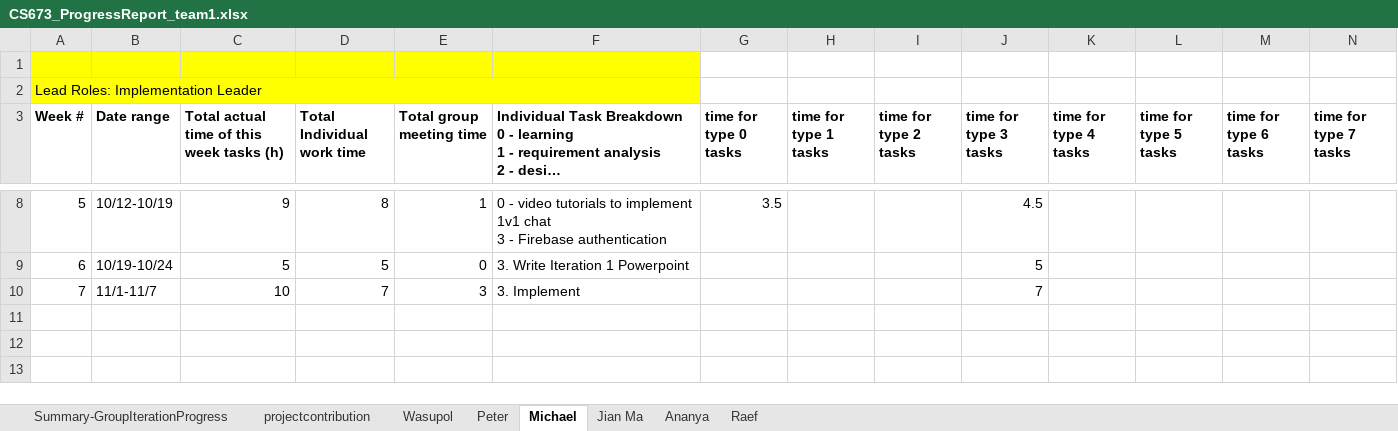
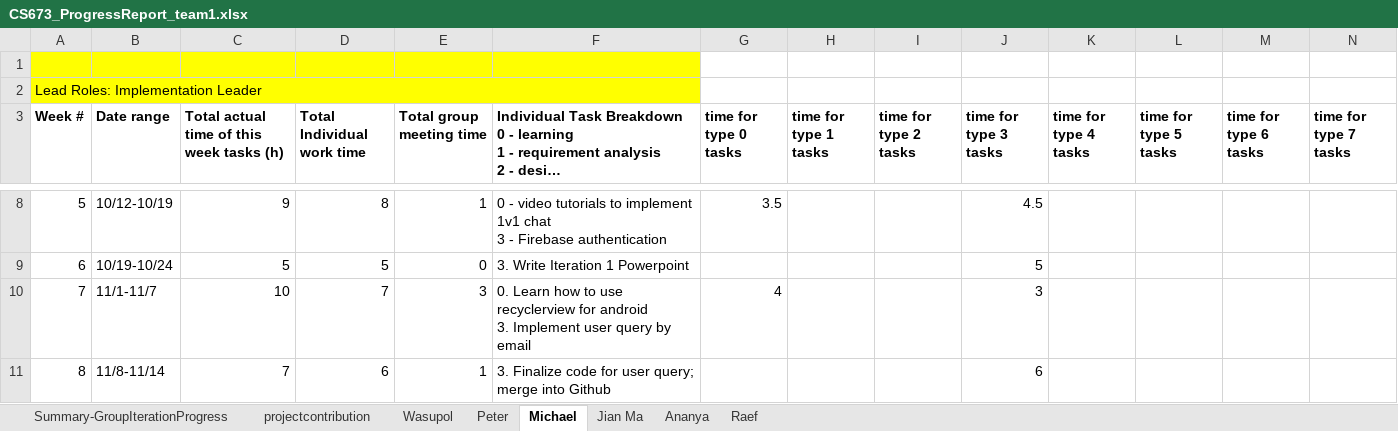
Before and after one commit to peepo3663/inner-circle-app, an Excel workbook: Doc/submission_2/CS673_ProgressReport_team1.xlsx, sheet Michael, drawn as a sheet; only a part is shown, gaps mark what is left out; long unchanged cells end in …; values as stored, in another font and other column widths than the file's, no borders; charts and pictures not drawn; rows hold the shown columns only; ↵ is a line break in a cell; the diff names each change by its address in the sheet, - before the commit and + after, or states it on an @@ line.

```diff
--- a/Doc/submission_2/CS673_ProgressReport_team1.xlsx (sheet Michael)
+++ b/Doc/submission_2/CS673_ProgressReport_team1.xlsx (sheet Michael)
-F10: 3. Implement
+F10: 0. Learn how to use recyclerview for android ↵ 3. Implement user query by email
-G10 (time for type 0 tasks): (empty)
+G10 (time for type 0 tasks): 4
-J10 (time for type 3 tasks): 7
+J10 (time for type 3 tasks): 3
+row 11: 8 | 11/8-11/14 | 7 | 6 | 1 | 3. Finalize code for user query; merge into Github |  |  |  | 6
```
Also changed, not shown: sheet Jian Ma, sheet Summary-GroupIterationProgress, sheet projectcontribution.
